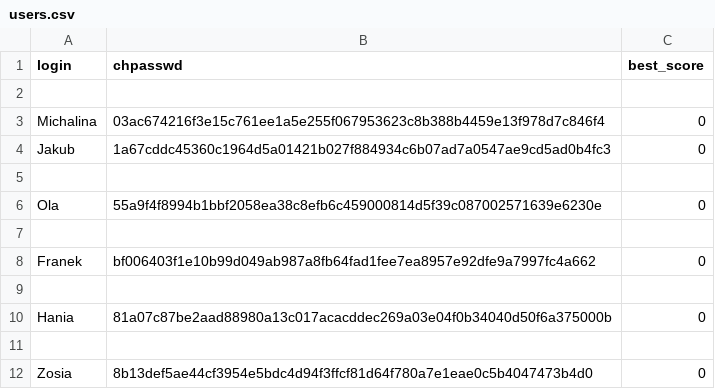
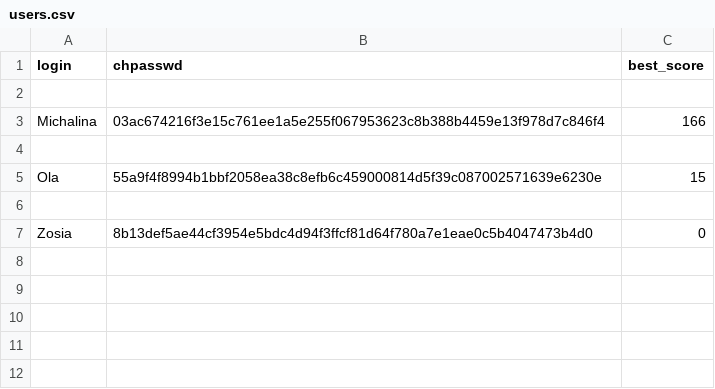
Before and after one commit to michalinajnk/projekt_jezyki_skryptowe, a CSV file: users.csv, drawn as a sheet.

```diff
--- a/users.csv
+++ b/users.csv
@@ -2,10 +2,5 @@ login,chpasswd,best_score
 
-Michalina,03ac674216f3e15c761ee1a5e255f067953623c8b388b4459e13f978d7c846f4,0
-Jakub,1a67cddc45360c1964d5a01421b027f884934c6b07ad7a0547ae9cd5ad0b4fc3,0
+Michalina,03ac674216f3e15c761ee1a5e255f067953623c8b388b4459e13f978d7c846f4,166
 
-Ola,55a9f4f8994b1bbf2058ea38c8efb6c459000814d5f39c087002571639e6230e,0
-
-Franek,bf006403f1e10b99d049ab987a8fb64fad1fee7ea8957e92dfe9a7997fc4a662,0
-
-Hania,81a07c87be2aad88980a13c017acacddec269a03e04f0b34040d50f6a375000b,0
+Ola,55a9f4f8994b1bbf2058ea38c8efb6c459000814d5f39c087002571639e6230e,15
 
```
Also changed, not shown: 8 other files.
